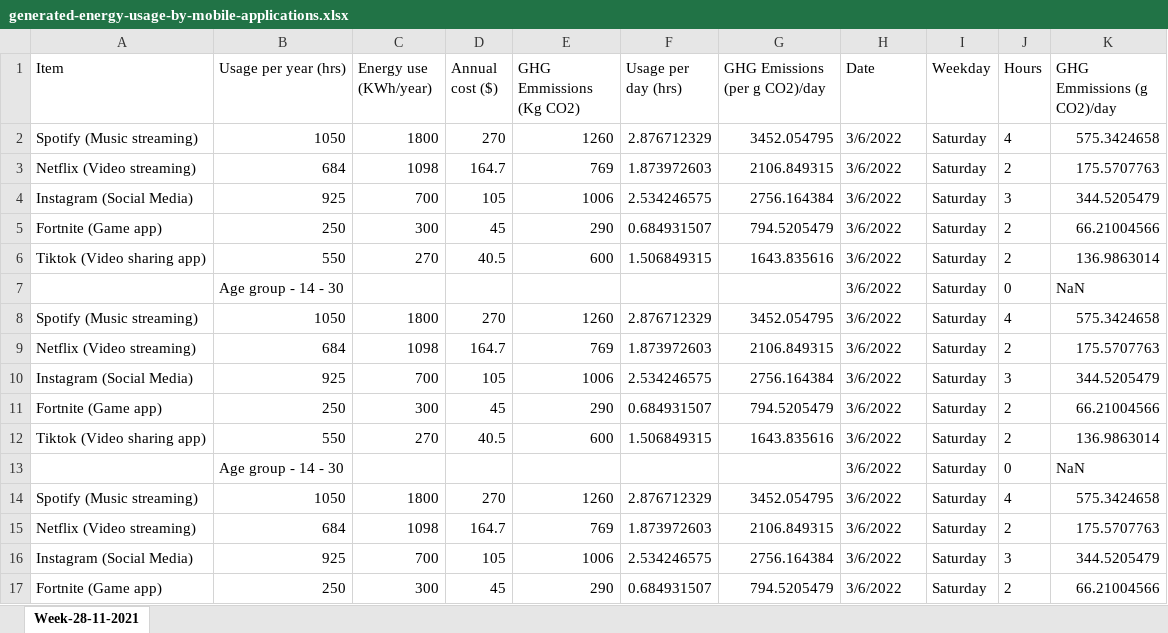
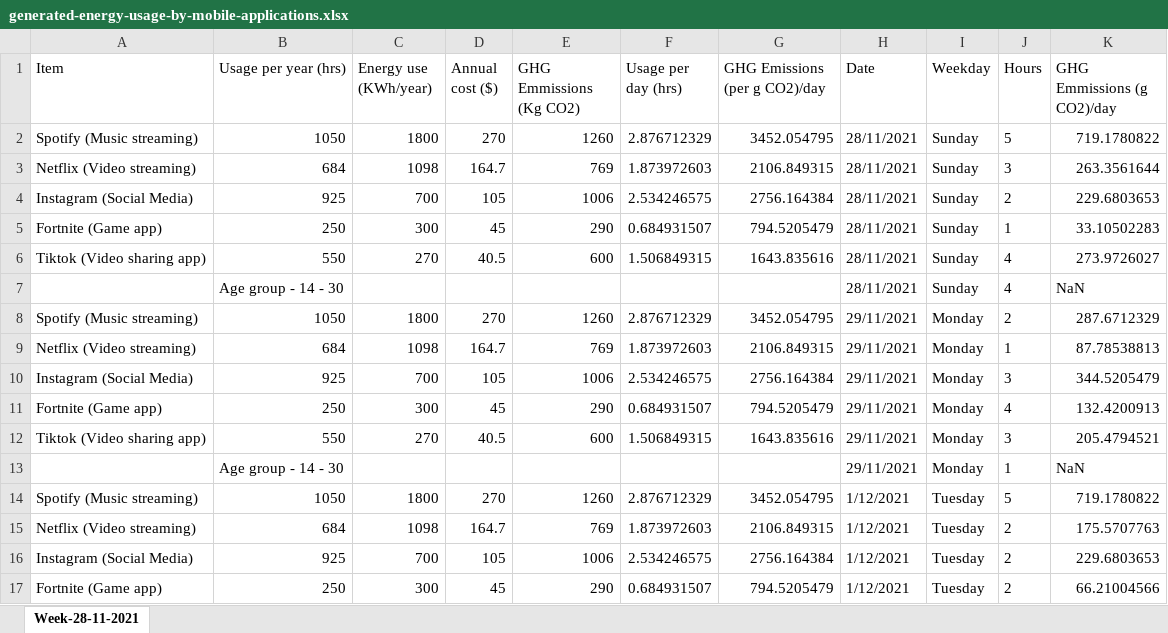
Before and after one commit to sarthakahuja11/Carbon_Emission_reduction_App, an Excel workbook: populate_data_app/files/generated-energy-usage-by-mobile-applications.xlsx, sheet Week-28-11-2021, drawn as a sheet; only a part is shown; values as stored, in another font and other column widths than the file's, no borders; removed rows and columns are numbered as before the commit, all else as after; the diff covers the shown part only; the diff names each change by its address in the sheet, - before the commit and + after, or states it on an @@ line.

```diff
--- a/populate_data_app/files/generated-energy-usage-by-mobile-applications.xlsx (sheet Week-28-11-2021)
+++ b/populate_data_app/files/generated-energy-usage-by-mobile-applications.xlsx (sheet Week-28-11-2021)
-H2:H7 (Date): 3/6/2022
+H2:H7 (Date): 28/11/2021
-I2:I7 (Weekday): Saturday
+I2:I7 (Weekday): Sunday
-J2 (Hours): 4
+J2 (Hours): 5
-K2 (GHG Emmissions (g CO2)/day): 575.3424658
+K2 (GHG Emmissions (g CO2)/day): 719.1780822
-J3 (Hours): 2
+J3 (Hours): 3
-K3 (GHG Emmissions (g CO2)/day): 175.5707763
+K3 (GHG Emmissions (g CO2)/day): 263.3561644
-J4 (Hours): 3
+J4 (Hours): 2
-K4 (GHG Emmissions (g CO2)/day): 344.5205479
+K4 (GHG Emmissions (g CO2)/day): 229.6803653
-J5 (Hours): 2
+J5 (Hours): 1
-K5 (GHG Emmissions (g CO2)/day): 66.21004566
+K5 (GHG Emmissions (g CO2)/day): 33.10502283
-J6 (Hours): 2
+J6 (Hours): 4
-K6 (GHG Emmissions (g CO2)/day): 136.9863014
+K6 (GHG Emmissions (g CO2)/day): 273.9726027
-J7 (Hours): 0
+J7 (Hours): 4
-H8:H12 (Date): 3/6/2022
+H8:H12 (Date): 29/11/2021
-I8:I12 (Weekday): Saturday
+I8:I12 (Weekday): Monday
-J8 (Hours): 4
+J8 (Hours): 2
-K8 (GHG Emmissions (g CO2)/day): 575.3424658
+K8 (GHG Emmissions (g CO2)/day): 287.6712329
-J9 (Hours): 2
+J9 (Hours): 1
-K9 (GHG Emmissions (g CO2)/day): 175.5707763
+K9 (GHG Emmissions (g CO2)/day): 87.78538813
-J11 (Hours): 2
+J11 (Hours): 4
-K11 (GHG Emmissions (g CO2)/day): 66.21004566
+K11 (GHG Emmissions (g CO2)/day): 132.4200913
-J12 (Hours): 2
+J12 (Hours): 3
-K12 (GHG Emmissions (g CO2)/day): 136.9863014
+K12 (GHG Emmissions (g CO2)/day): 205.4794521
-row 13:  | Age group - 14 - 30 |  |  |  |  |  | 3/6/2022 | Saturday | 0 | NaN
+row 13:  | Age group - 14 - 30 |  |  |  |  |  | 29/11/2021 | Monday | 1 | NaN
-H14:H17 (Date): 3/6/2022
+H14:H17 (Date): 1/12/2021
-I14:I17 (Weekday): Saturday
+I14:I17 (Weekday): Tuesday
-J14 (Hours): 4
+J14 (Hours): 5
-K14 (GHG Emmissions (g CO2)/day): 575.3424658
+K14 (GHG Emmissions (g CO2)/day): 719.1780822
-J16 (Hours): 3
+J16 (Hours): 2
-K16 (GHG Emmissions (g CO2)/day): 344.5205479
+K16 (GHG Emmissions (g CO2)/day): 229.6803653
```
Also changed, not shown: 1 added row, 1 removed row and 86 edited cells elsewhere in this sheet, populate_data_app/files/generated-energy-usage-by-house-hold-appliances.xlsx, populate_data_app/files/generated-energy-usage-by-smart-appliances.xlsx, 1 other file.
